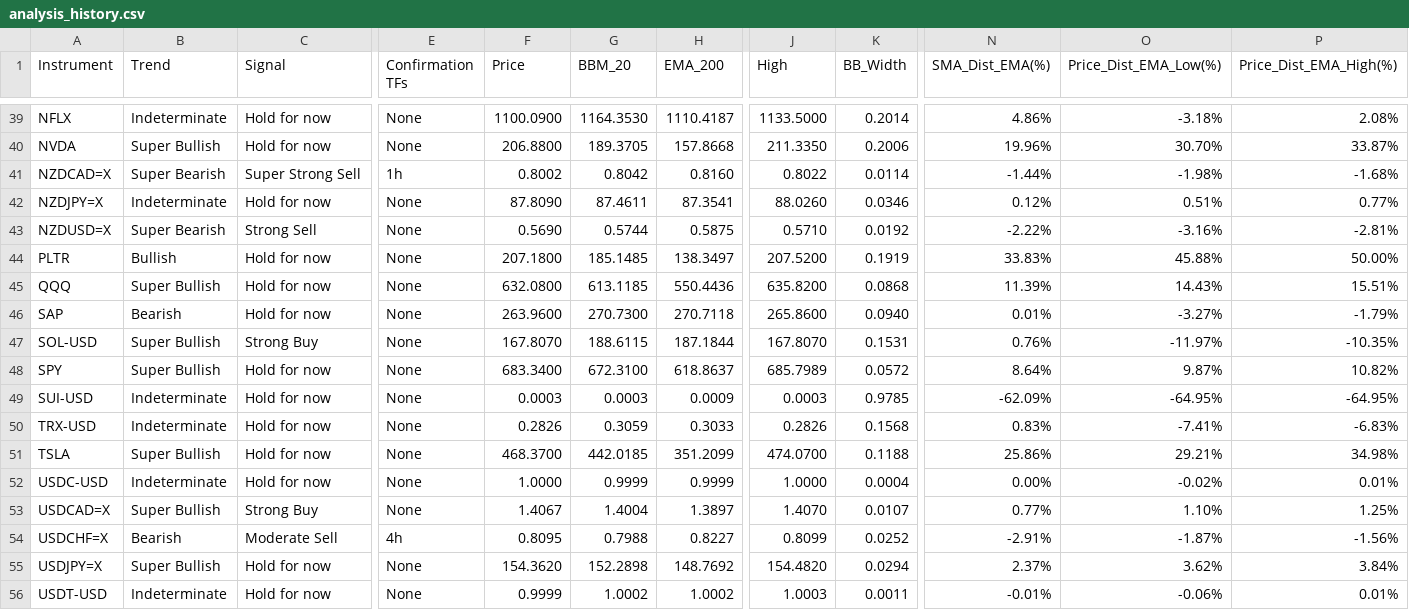
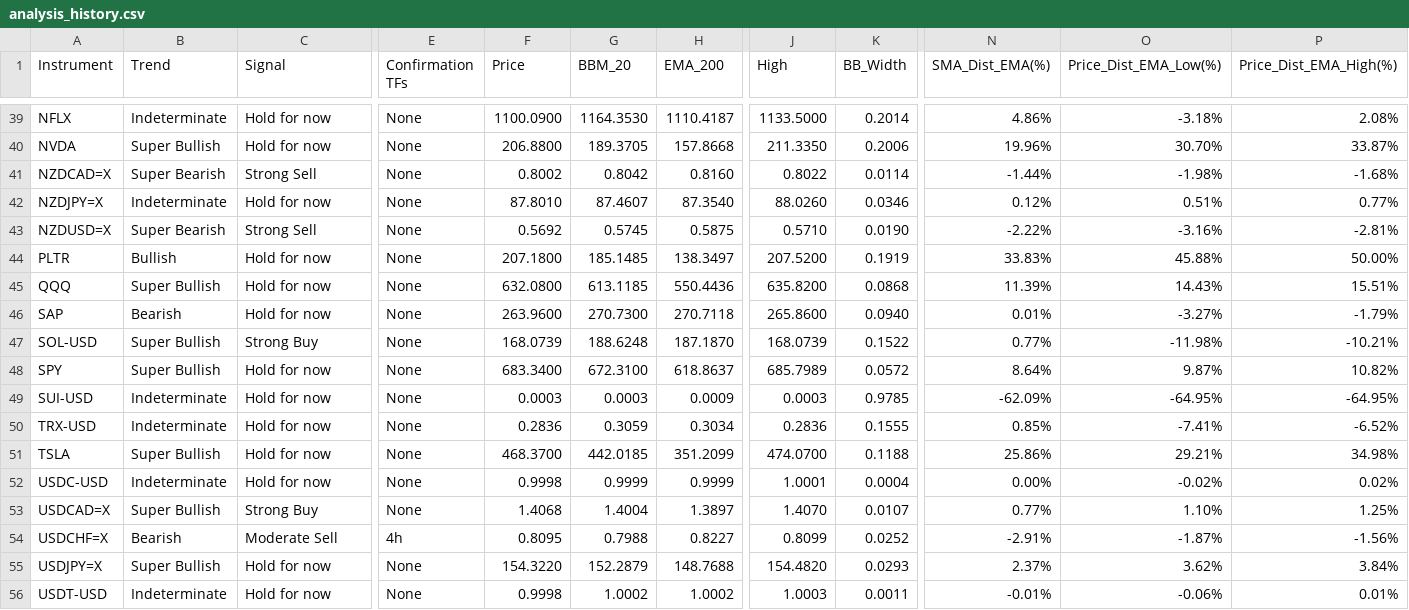
Before and after one commit to leongewv/automated-ticker-analyzer, a CSV file: analysis_history.csv, drawn as a sheet; only a part is shown, gaps mark what is left out; the diff covers the shown part only; the diff names each change by its address in the sheet, - before the commit and + after, or states it on an @@ line.

```diff
--- a/analysis_history.csv
+++ b/analysis_history.csv
-C41 (Signal): Super Strong Sell
+C41 (Signal): Strong Sell
-E41 (Confirmation TFs): 1h
+E41 (Confirmation TFs): None
-F42 (Price): 87.8090
+F42 (Price): 87.8010
-G42 (BBM_20): 87.4611
+G42 (BBM_20): 87.4607
-H42 (EMA_200): 87.3541
+H42 (EMA_200): 87.3540
-F43 (Price): 0.5690
+F43 (Price): 0.5692
-G43 (BBM_20): 0.5744
+G43 (BBM_20): 0.5745
-K43 (BB_Width): 0.0192
+K43 (BB_Width): 0.0190
-F47 (Price): 167.8070
+F47 (Price): 168.0739
-G47 (BBM_20): 188.6115
+G47 (BBM_20): 188.6248
-H47 (EMA_200): 187.1844
+H47 (EMA_200): 187.1870
-J47 (High): 167.8070
+J47 (High): 168.0739
-K47 (BB_Width): 0.1531
+K47 (BB_Width): 0.1522
-N47 (SMA_Dist_EMA(%)): 0.76%
+N47 (SMA_Dist_EMA(%)): 0.77%
-O47 (Price_Dist_EMA_Low(%)): -11.97%
+O47 (Price_Dist_EMA_Low(%)): -11.98%
-P47 (Price_Dist_EMA_High(%)): -10.35%
+P47 (Price_Dist_EMA_High(%)): -10.21%
-F50 (Price): 0.2826
+F50 (Price): 0.2836
-H50 (EMA_200): 0.3033
+H50 (EMA_200): 0.3034
-J50 (High): 0.2826
+J50 (High): 0.2836
-K50 (BB_Width): 0.1568
+K50 (BB_Width): 0.1555
-N50 (SMA_Dist_EMA(%)): 0.83%
+N50 (SMA_Dist_EMA(%)): 0.85%
-P50 (Price_Dist_EMA_High(%)): -6.83%
+P50 (Price_Dist_EMA_High(%)): -6.52%
-F52 (Price): 1.0000
+F52 (Price): 0.9998
-J52 (High): 1.0000
+J52 (High): 1.0001
-P52 (Price_Dist_EMA_High(%)): 0.01%
+P52 (Price_Dist_EMA_High(%)): 0.02%
-F53 (Price): 1.4067
+F53 (Price): 1.4068
-F55 (Price): 154.3620
+F55 (Price): 154.3220
-G55 (BBM_20): 152.2898
+G55 (BBM_20): 152.2879
-H55 (EMA_200): 148.7692
+H55 (EMA_200): 148.7688
-K55 (BB_Width): 0.0294
+K55 (BB_Width): 0.0293
-F56 (Price): 0.9999
+F56 (Price): 0.9998
```
Also changed, not shown: 86 edited cells elsewhere in this file.
